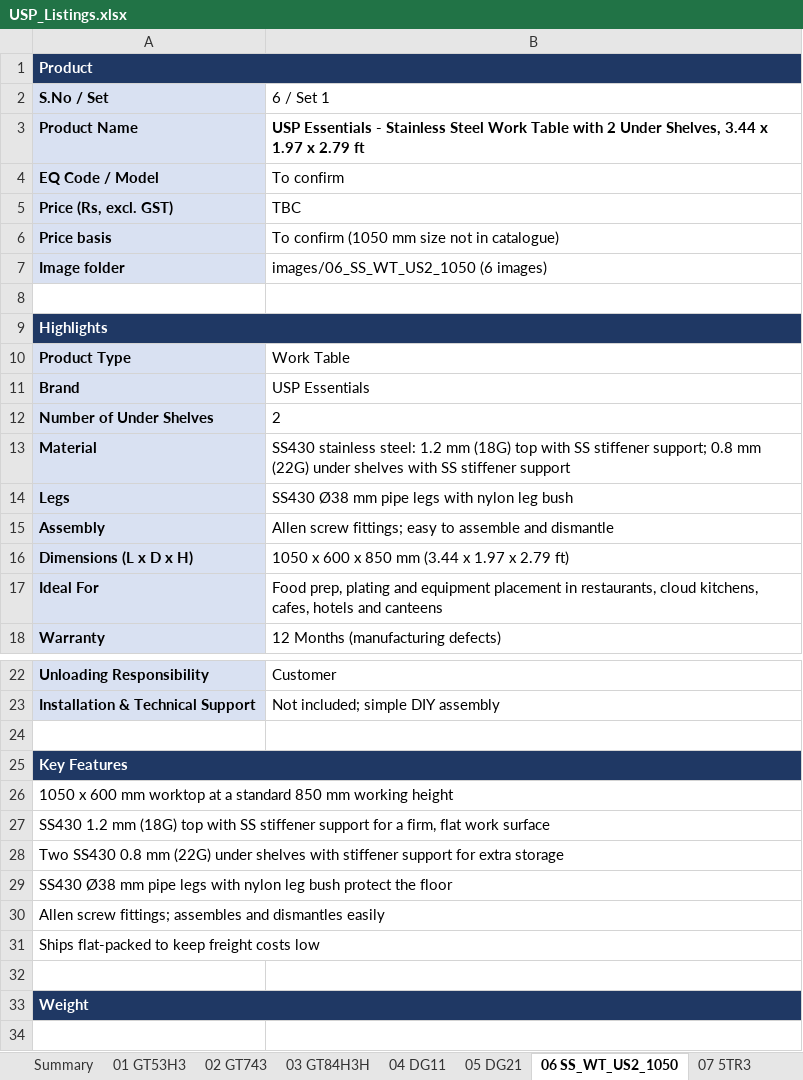
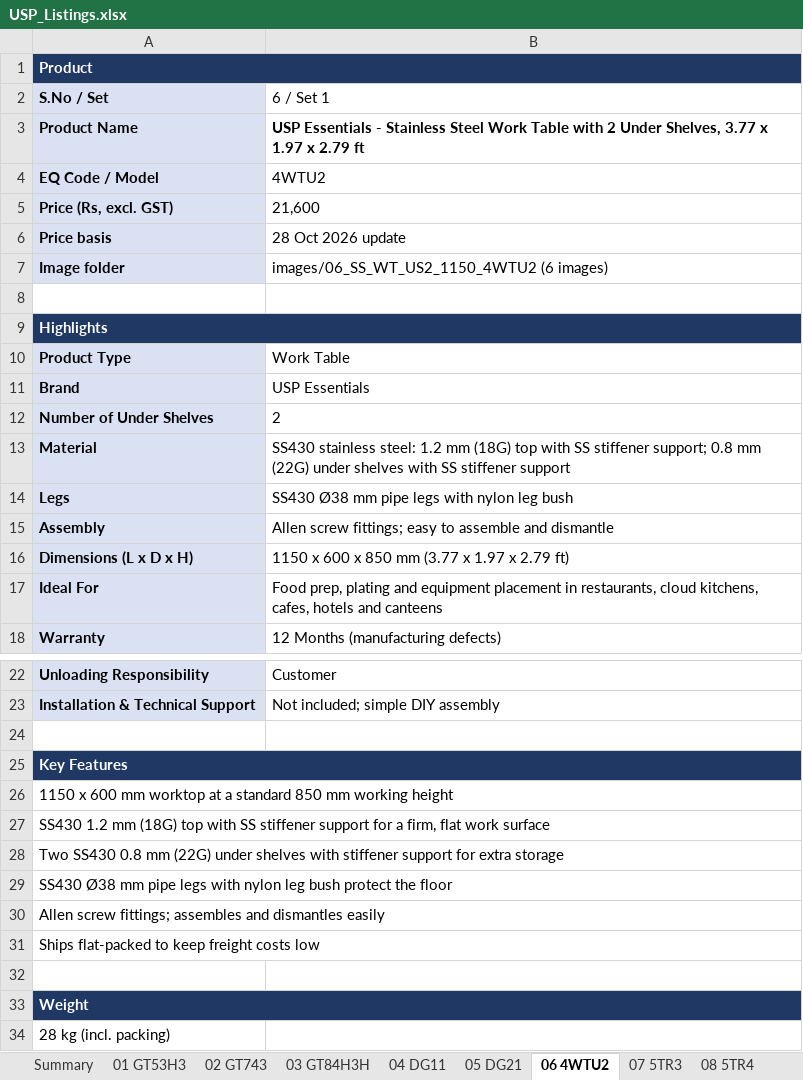
Before and after one commit to kitchenwhiz/hyperpure, an Excel workbook: listing/USP/USP_Listings.xlsx, sheet 06 4WTU2, drawn as a sheet; only a part is shown, gaps mark what is left out; values as stored, in another font and other column widths than the file's, no borders; the diff names each change by its address in the sheet, - before the commit and + after, or states it on an @@ line.

```diff
--- a/listing/USP/USP_Listings.xlsx (sheet 06 4WTU2)
+++ b/listing/USP/USP_Listings.xlsx (sheet 06 4WTU2)
-sheet tab: 06 SS_WT_US2_1050
+sheet tab: 06 4WTU2
-B3 (6 / Set 1): …Under Shelves, 3.44 x 1.97…
+B3 (6 / Set 1): …Under Shelves, 3.77 x 1.97…
-B4 (6 / Set 1): To confirm
+B4 (6 / Set 1): 4WTU2
-B5 (6 / Set 1): TBC
+B5 (6 / Set 1): 21,600
-B6 (6 / Set 1): To confirm (1050 mm size not in catalogue)
+B6 (6 / Set 1): 28 Oct 2026 update
-B7 (6 / Set 1): images/06_SS_WT_US2_1050 (6 images)
+B7 (6 / Set 1): images/06_SS_WT_US2_1150_4WTU2 (6 images)
-B16 (6 / Set 1): 1050 x 600 x 850 mm (3.44 x 1.97 x 2.79 ft)
+B16 (6 / Set 1): 1150 x 600 x 850 mm (3.77 x 1.97 x 2.79 ft)
-A26 (S.No / Set): 1050 x 600…
+A26 (S.No / Set): 1150 x 600…
+row 34: 28 kg (incl. packing)
```
Also changed, not shown: sheet Summary, 6 other files.
